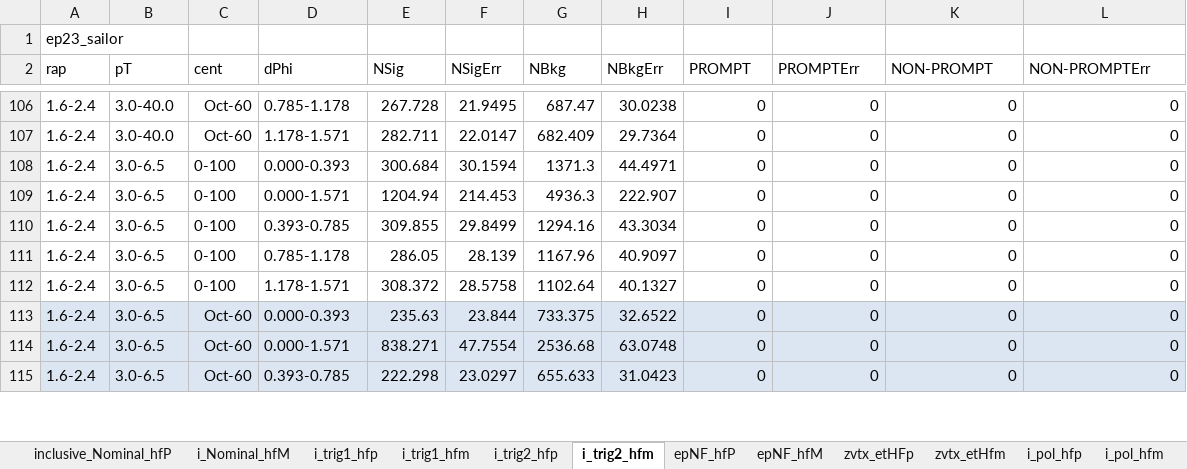
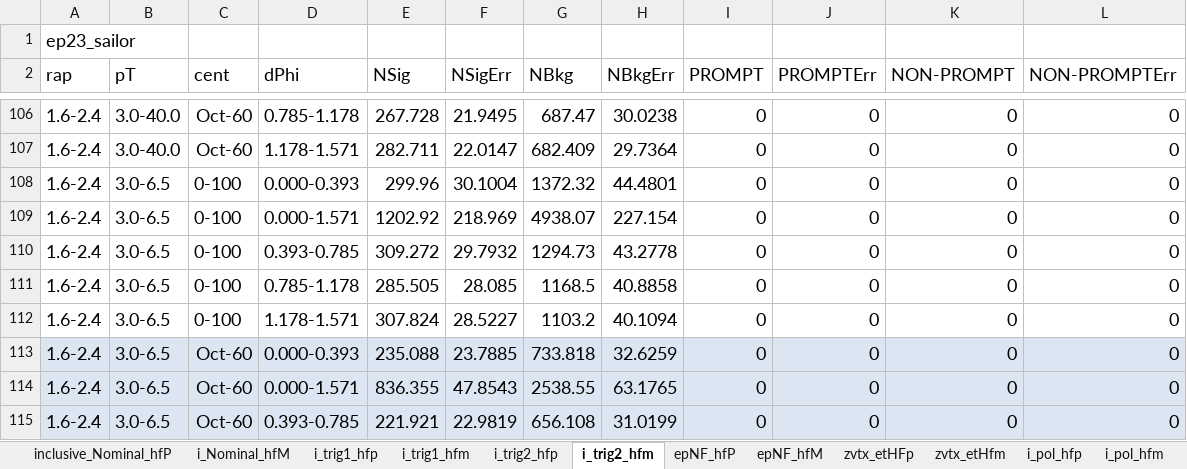
Before and after one commit to cmironov/UserCode, an Excel workbook: oniaAssymetry/macros/phiDetails_all.xlsx, sheet i_trig2_hfm, drawn as a sheet; only a part is shown, gaps mark what is left out; values as stored, in another font and other column widths than the file's, no borders; the diff covers the shown part only; the diff names each change by its address in the sheet, - before the commit and + after, or states it on an @@ line.

```diff
--- a/oniaAssymetry/macros/phiDetails_all.xlsx (sheet i_trig2_hfm)
+++ b/oniaAssymetry/macros/phiDetails_all.xlsx (sheet i_trig2_hfm)
@@ A1 text size: larger @@
@@ A2:L115 text size: larger @@
-E108 (NSig): 300.684
+E108 (NSig): 299.96
-F108 (NSigErr): 30.1594
+F108 (NSigErr): 30.1004
-G108 (NBkg): 1371.3
+G108 (NBkg): 1372.32
-H108 (NBkgErr): 44.4971
+H108 (NBkgErr): 44.4801
-E109 (NSig): 1204.94
+E109 (NSig): 1202.92
-F109 (NSigErr): 214.453
+F109 (NSigErr): 218.969
-G109 (NBkg): 4936.3
+G109 (NBkg): 4938.07
-H109 (NBkgErr): 222.907
+H109 (NBkgErr): 227.154
-E110 (NSig): 309.855
+E110 (NSig): 309.272
-F110 (NSigErr): 29.8499
+F110 (NSigErr): 29.7932
-G110 (NBkg): 1294.16
+G110 (NBkg): 1294.73
-H110 (NBkgErr): 43.3034
+H110 (NBkgErr): 43.2778
-E111 (NSig): 286.05
+E111 (NSig): 285.505
-F111 (NSigErr): 28.139
+F111 (NSigErr): 28.085
-G111 (NBkg): 1167.96
+G111 (NBkg): 1168.5
-H111 (NBkgErr): 40.9097
+H111 (NBkgErr): 40.8858
-E112 (NSig): 308.372
+E112 (NSig): 307.824
-F112 (NSigErr): 28.5758
+F112 (NSigErr): 28.5227
-G112 (NBkg): 1102.64
+G112 (NBkg): 1103.2
-H112 (NBkgErr): 40.1327
+H112 (NBkgErr): 40.1094
-E113 (NSig): 235.63
+E113 (NSig): 235.088
-F113 (NSigErr): 23.844
+F113 (NSigErr): 23.7885
-G113 (NBkg): 733.375
+G113 (NBkg): 733.818
-H113 (NBkgErr): 32.6522
+H113 (NBkgErr): 32.6259
-E114 (NSig): 838.271
+E114 (NSig): 836.355
-F114 (NSigErr): 47.7554
+F114 (NSigErr): 47.8543
-G114 (NBkg): 2536.68
+G114 (NBkg): 2538.55
-H114 (NBkgErr): 63.0748
+H114 (NBkgErr): 63.1765
-E115 (NSig): 222.298
+E115 (NSig): 221.921
-F115 (NSigErr): 23.0297
+F115 (NSigErr): 22.9819
-G115 (NBkg): 655.633
+G115 (NBkg): 656.108
-H115 (NBkgErr): 31.0423
+H115 (NBkgErr): 31.0199
```
Also changed, not shown: 8 edited cells and cell formats elsewhere in this sheet, sheet i_trig2_hfp, sheet zvtx_etHfm, sheet np_zvtxLT10, sheet nb_1Gs4Resolution, sheet np_fixRes2MC, sheet np_default, 15 more sheets.
